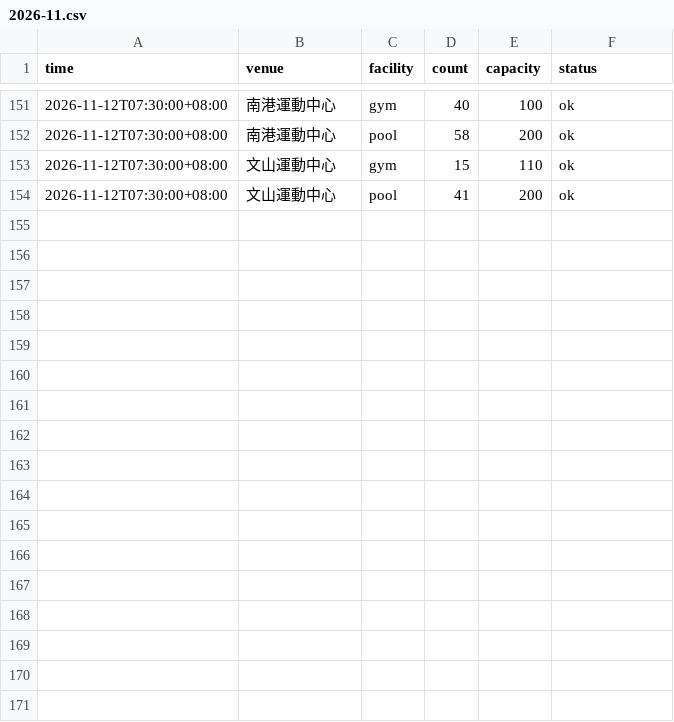
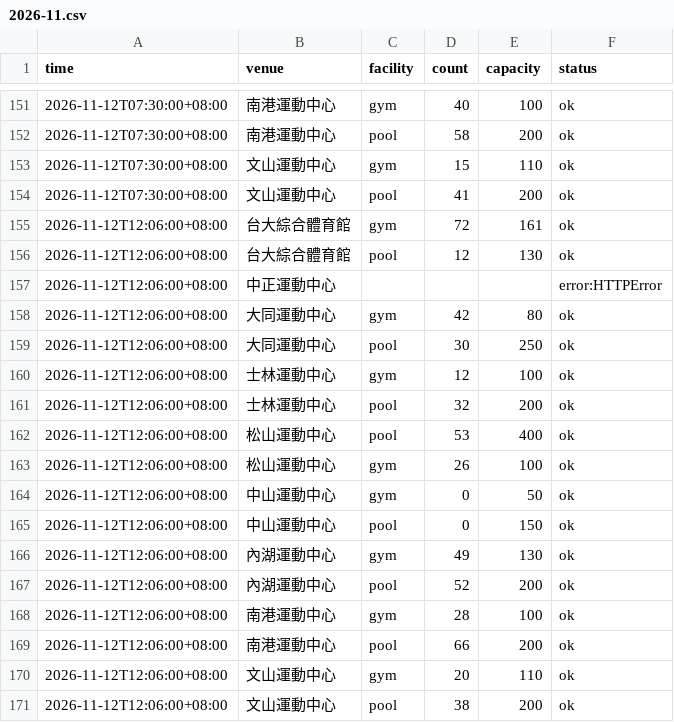
Before and after one commit to kobechiu/gym-crowd, a CSV file: data/2026-11.csv, drawn as a sheet; only a part is shown, gaps mark what is left out; the diff names each change by its address in the sheet, - before the commit and + after, or states it on an @@ line.

```diff
--- a/data/2026-11.csv
+++ b/data/2026-11.csv
+row 155: 2026-11-12T12:06:00+08:00 | 台大綜合體育館 | gym | 72 | 161 | ok
+row 156: 2026-11-12T12:06:00+08:00 | 台大綜合體育館 | pool | 12 | 130 | ok
+row 157: 2026-11-12T12:06:00+08:00 | 中正運動中心 |  |  |  | error:HTTPError
+row 158: 2026-11-12T12:06:00+08:00 | 大同運動中心 | gym | 42 | 80 | ok
+row 159: 2026-11-12T12:06:00+08:00 | 大同運動中心 | pool | 30 | 250 | ok
+row 160: 2026-11-12T12:06:00+08:00 | 士林運動中心 | gym | 12 | 100 | ok
+row 161: 2026-11-12T12:06:00+08:00 | 士林運動中心 | pool | 32 | 200 | ok
+row 162: 2026-11-12T12:06:00+08:00 | 松山運動中心 | pool | 53 | 400 | ok
+row 163: 2026-11-12T12:06:00+08:00 | 松山運動中心 | gym | 26 | 100 | ok
+row 164: 2026-11-12T12:06:00+08:00 | 中山運動中心 | gym | 0 | 50 | ok
+row 165: 2026-11-12T12:06:00+08:00 | 中山運動中心 | pool | 0 | 150 | ok
+row 166: 2026-11-12T12:06:00+08:00 | 內湖運動中心 | gym | 49 | 130 | ok
+row 167: 2026-11-12T12:06:00+08:00 | 內湖運動中心 | pool | 52 | 200 | ok
+row 168: 2026-11-12T12:06:00+08:00 | 南港運動中心 | gym | 28 | 100 | ok
+row 169: 2026-11-12T12:06:00+08:00 | 南港運動中心 | pool | 66 | 200 | ok
+row 170: 2026-11-12T12:06:00+08:00 | 文山運動中心 | gym | 20 | 110 | ok
+row 171: 2026-11-12T12:06:00+08:00 | 文山運動中心 | pool | 38 | 200 | ok
```
Also changed, not shown: 1 other file.
